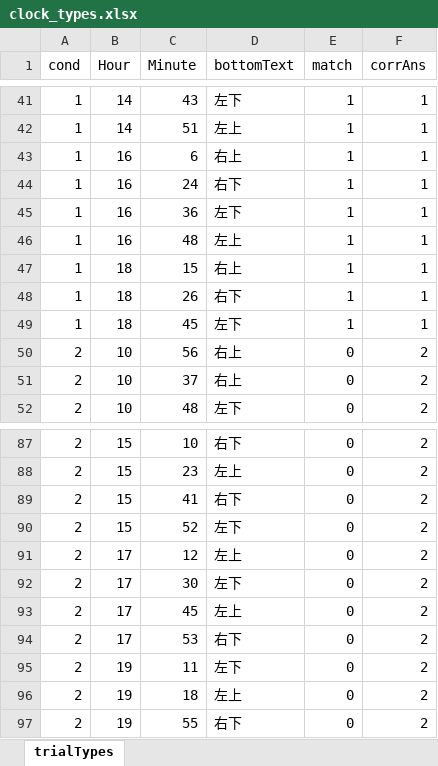
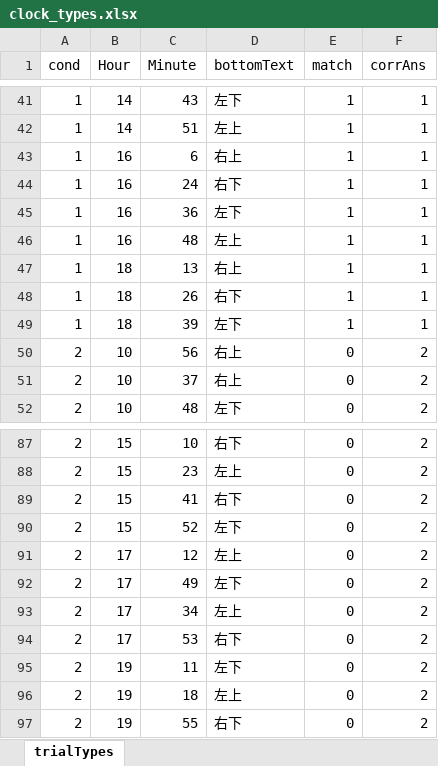
Before and after one commit to jocelynto/collab, an Excel workbook: clock-master/clock_types.xlsx, sheet trialTypes, drawn as a sheet; only a part is shown, gaps mark what is left out; values as stored, in another font and other column widths than the file's, no borders; the diff names each change by its address in the sheet, - before the commit and + after, or states it on an @@ line.

Commit message:
Modified stim schedule

```diff
--- a/clock-master/clock_types.xlsx (sheet trialTypes)
+++ b/clock-master/clock_types.xlsx (sheet trialTypes)
-C47 (Minute): 15
+C47 (Minute): 13
-C49 (Minute): 45
+C49 (Minute): 39
-C92 (Minute): 30
+C92 (Minute): 49
-C93 (Minute): 45
+C93 (Minute): 34
```
